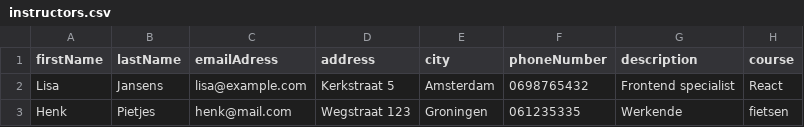
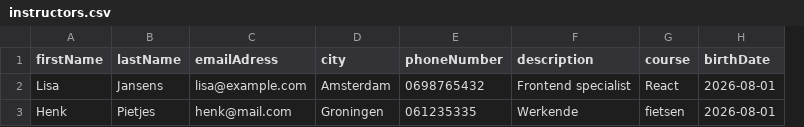
Before and after one commit to C19-MIWNN-SE/Overview, a CSV file: src/main/resources/seedData/instructors.csv, drawn as a sheet; removed rows and columns are numbered as before the commit, all else as after; the diff names each change by its address in the sheet, - before the commit and + after, or states it on an @@ line.

```diff
--- a/src/main/resources/seedData/instructors.csv
+++ b/src/main/resources/seedData/instructors.csv
-column D (address), rows 2-3: Kerkstraat 5 | Wegstraat 123
+column H (birthDate), rows 2-3: 2026-08-01 | 2026-08-01
```
Also changed, not shown: src/main/resources/seedData/participants.csv, 6 other files.
